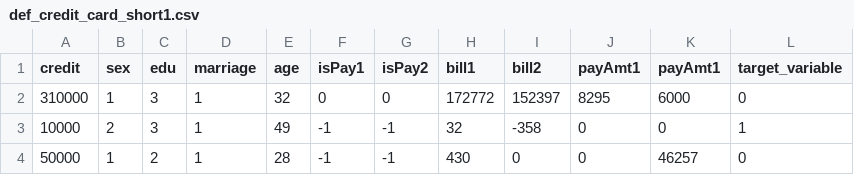
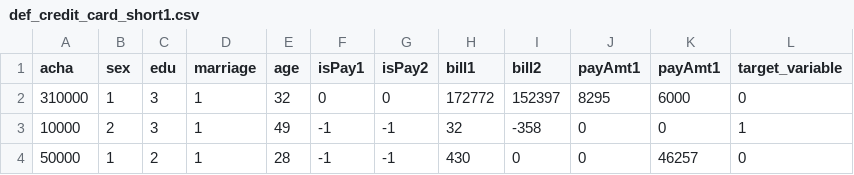
Before and after one commit to subhdas/Interactive_ObjectiveFunction_UI, a CSV file: static/data/scenario/def_credit_card_short1.csv, drawn as a sheet; only a part is shown.

```diff
--- a/static/data/scenario/def_credit_card_short1.csv
+++ b/static/data/scenario/def_credit_card_short1.csv
@@ -1,2 +1,2 @@
-credit,sex,edu,marriage,age,isPay1,isPay2,bill1,bill2,payAmt1,payAmt1,target_variable
+acha ,sex,edu,marriage,age,isPay1,isPay2,bill1,bill2,payAmt1,payAmt1,target_variable
 310000,1,3,1,32,0,0,172772,152397,8295,6000,0
```
Also changed, not shown: static/data/Employee_Compensation_SF_SUB_short1.csv, static/data/scenario/Employee_Compensation_SF_SUB_short1.csv, 2 other files.
